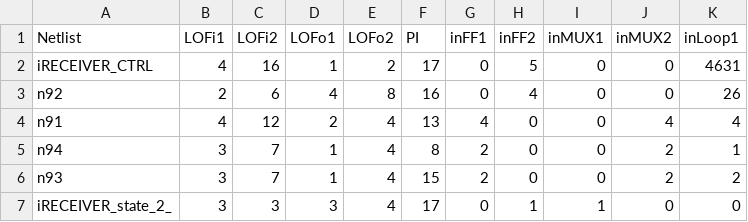
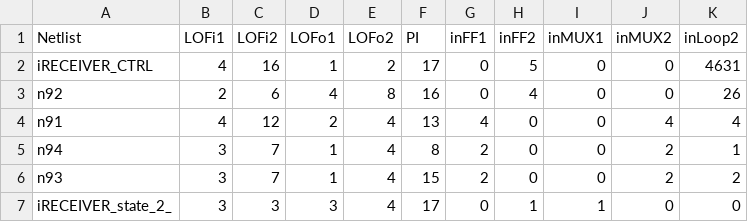
Before and after one commit to Ranit713/Feature-Extraction, a CSV file: features/RS232-T1000.csv, drawn as a sheet; only a part is shown.

Commit message:
New Feature Added : In_Loop_x

```diff
--- a/features/RS232-T1000.csv
+++ b/features/RS232-T1000.csv
@@ -1,2 +1,2 @@
-Netlist,LOFi1,LOFi2,LOFo1,LOFo2,PI,inFF1,inFF2,inMUX1,inMUX2,inLoop1
+Netlist,LOFi1,LOFi2,LOFo1,LOFo2,PI,inFF1,inFF2,inMUX1,inMUX2,inLoop2
 iRECEIVER_CTRL,4,16,1,2,17,0,5,0,0,4631
```
Also changed, not shown: 1 other file.
